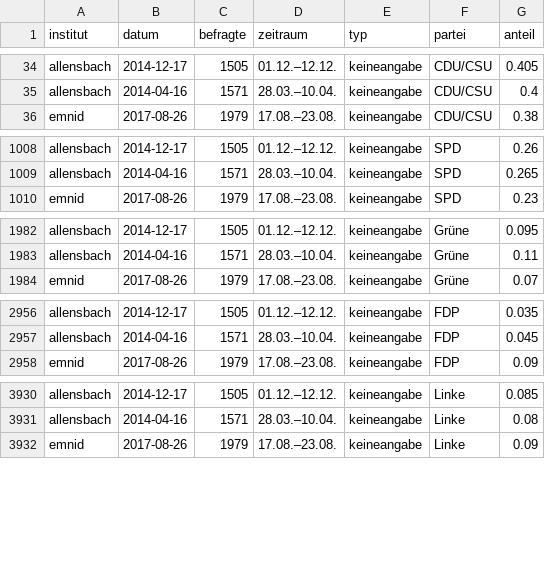
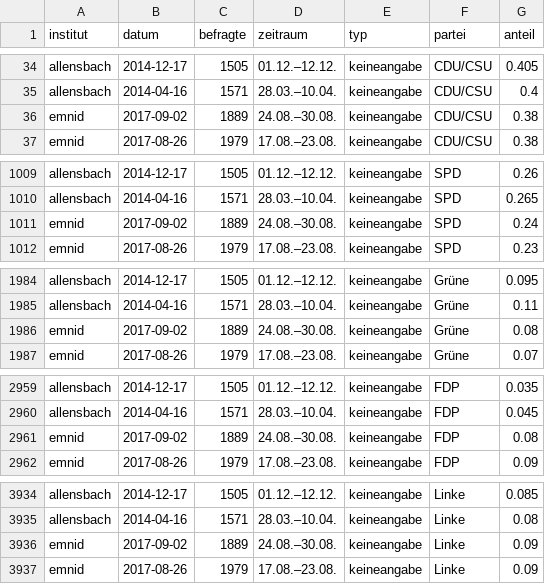
Before and after one commit to sueddeutsche/gen-better-polls, a CSV file: output/data-input-longform.csv, drawn as a sheet; only a part is shown, gaps mark what is left out; the diff covers the shown part only.

```diff
--- a/output/data-input-longform.csv
+++ b/output/data-input-longform.csv
@@ -35,2 +35,3 @@ allensbach,2014-12-17,1505,01.12.–12.12.,keineangabe,CDU/CSU,0.405
 allensbach,2014-04-16,1571,28.03.–10.04.,keineangabe,CDU/CSU,0.4
+emnid,2017-09-02,1889,24.08.–30.08.,keineangabe,CDU/CSU,0.38
 emnid,2017-08-26,1979,17.08.–23.08.,keineangabe,CDU/CSU,0.38
@@ -1009,2 +1010,3 @@ allensbach,2014-12-17,1505,01.12.–12.12.,keineangabe,SPD,0.26
 allensbach,2014-04-16,1571,28.03.–10.04.,keineangabe,SPD,0.265
+emnid,2017-09-02,1889,24.08.–30.08.,keineangabe,SPD,0.24
 emnid,2017-08-26,1979,17.08.–23.08.,keineangabe,SPD,0.23
@@ -1983,2 +1985,3 @@ allensbach,2014-12-17,1505,01.12.–12.12.,keineangabe,Grüne,0.095
 allensbach,2014-04-16,1571,28.03.–10.04.,keineangabe,Grüne,0.11
+emnid,2017-09-02,1889,24.08.–30.08.,keineangabe,Grüne,0.08
 emnid,2017-08-26,1979,17.08.–23.08.,keineangabe,Grüne,0.07
@@ -2957,2 +2960,3 @@ allensbach,2014-12-17,1505,01.12.–12.12.,keineangabe,FDP,0.035
 allensbach,2014-04-16,1571,28.03.–10.04.,keineangabe,FDP,0.045
+emnid,2017-09-02,1889,24.08.–30.08.,keineangabe,FDP,0.08
 emnid,2017-08-26,1979,17.08.–23.08.,keineangabe,FDP,0.09
@@ -3931,2 +3935,3 @@ allensbach,2014-12-17,1505,01.12.–12.12.,keineangabe,Linke,0.085
 allensbach,2014-04-16,1571,28.03.–10.04.,keineangabe,Linke,0.08
+emnid,2017-09-02,1889,24.08.–30.08.,keineangabe,Linke,0.09
 emnid,2017-08-26,1979,17.08.–23.08.,keineangabe,Linke,0.09
```
Also changed, not shown: 4 added rows elsewhere in this file, output/data-rolling-average-and-error.csv.
